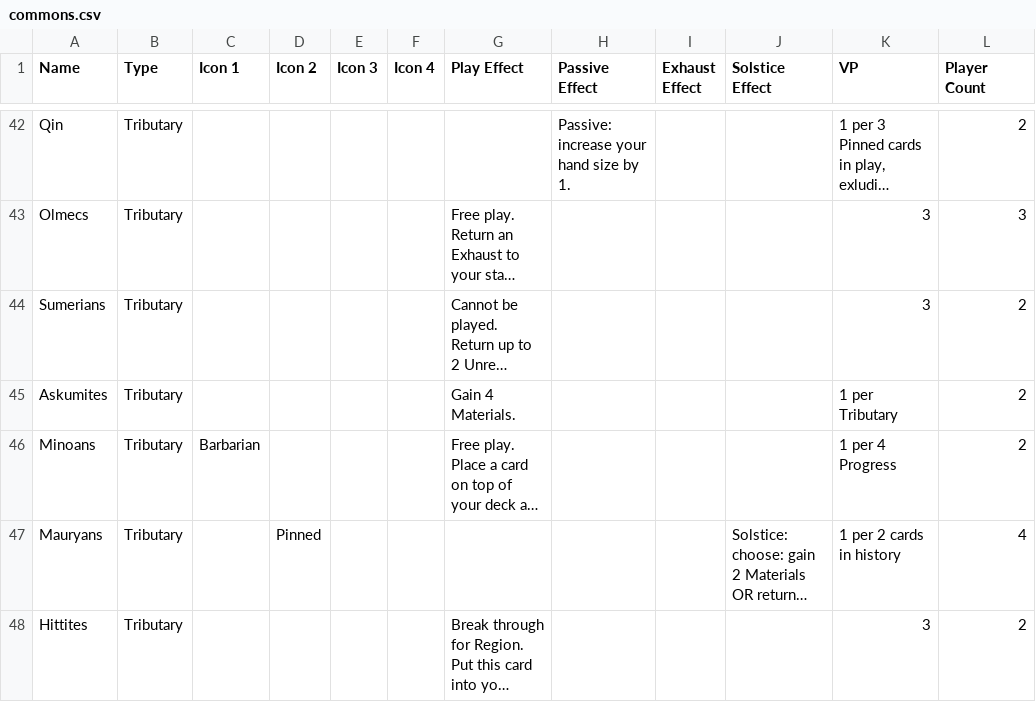
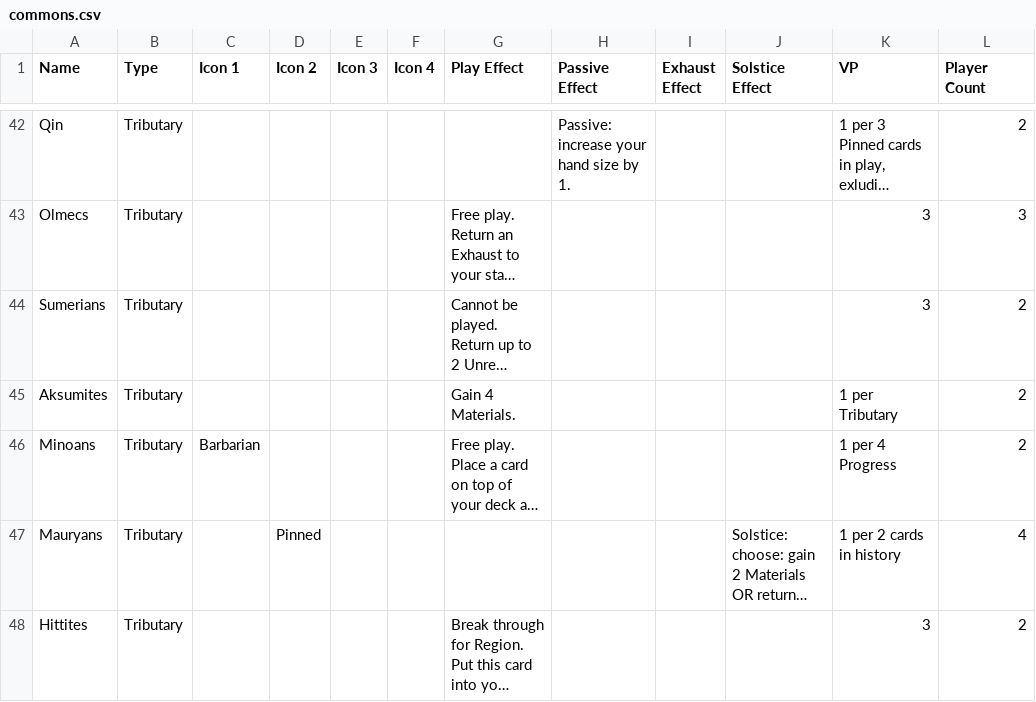
Before and after one commit to larsoleheggland/imperium-bot, a CSV file: assets/csv/commons/commons.csv, drawn as a sheet; only a part is shown, gaps mark what is left out; long unchanged cells end in …; the diff names each change by its address in the sheet, - before the commit and + after, or states it on an @@ line.

```diff
--- a/assets/csv/commons/commons.csv
+++ b/assets/csv/commons/commons.csv
-A45 (Name): Askumites
+A45 (Name): Aksumites
```
Also changed, not shown: 38 other files.
